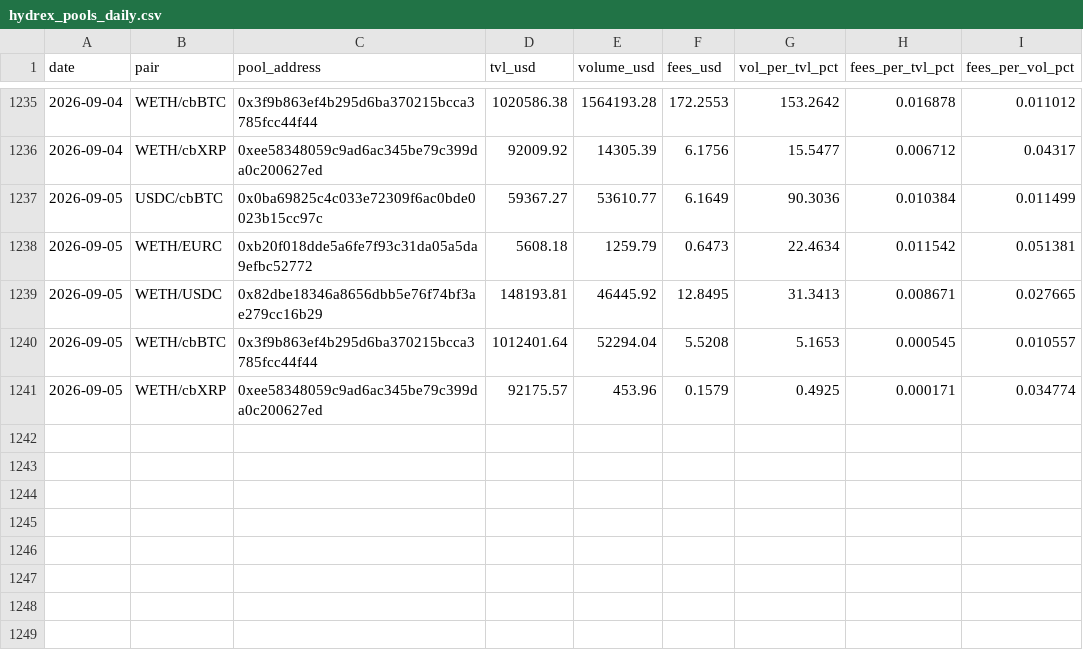
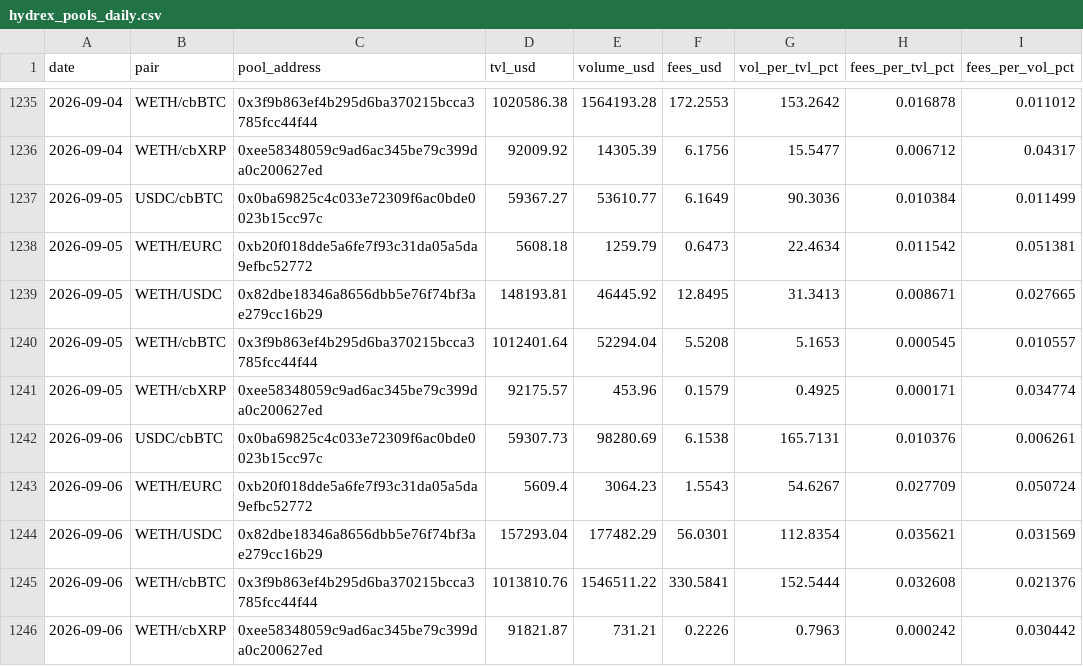
Before and after one commit to RichJamo/hydrex-lp-selection, a CSV file: data/hydrex_pools_daily.csv, drawn as a sheet; only a part is shown, gaps mark what is left out; the diff names each change by its address in the sheet, - before the commit and + after, or states it on an @@ line.

```diff
--- a/data/hydrex_pools_daily.csv
+++ b/data/hydrex_pools_daily.csv
+row 1242: 2026-09-06 | USDC/cbBTC | 0x0ba69825c4c033e72309f6ac0bde0023b15cc97c | 59307.73 | 98280.69 | 6.1538 | 165.7131 | 0.010376 | 0.006261
+row 1243: 2026-09-06 | WETH/EURC | 0xb20f018dde5a6fe7f93c31da05a5da9efbc52772 | 5609.4 | 3064.23 | 1.5543 | 54.6267 | 0.027709 | 0.050724
+row 1244: 2026-09-06 | WETH/USDC | 0x82dbe18346a8656dbb5e76f74bf3ae279cc16b29 | 157293.04 | 177482.29 | 56.0301 | 112.8354 | 0.035621 | 0.031569
+row 1245: 2026-09-06 | WETH/cbBTC | 0x3f9b863ef4b295d6ba370215bcca3785fcc44f44 | 1013810.76 | 1546511.22 | 330.5841 | 152.5444 | 0.032608 | 0.021376
+row 1246: 2026-09-06 | WETH/cbXRP | 0xee58348059c9ad6ac345be79c399da0c200627ed | 91821.87 | 731.21 | 0.2226 | 0.7963 | 0.000242 | 0.030442
```
Also changed, not shown: 1 other file.
